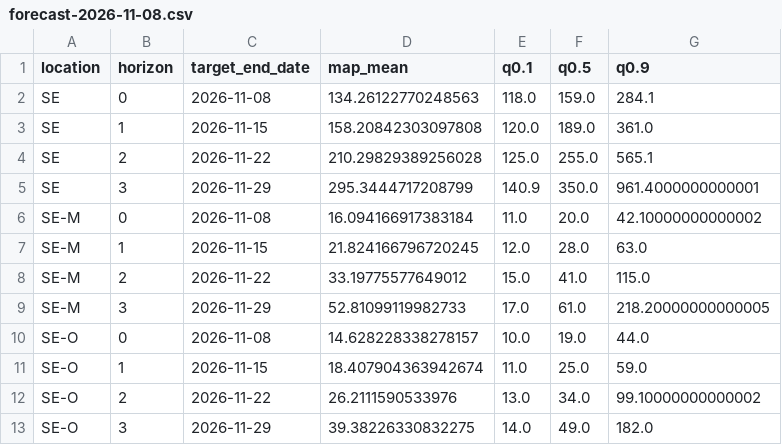
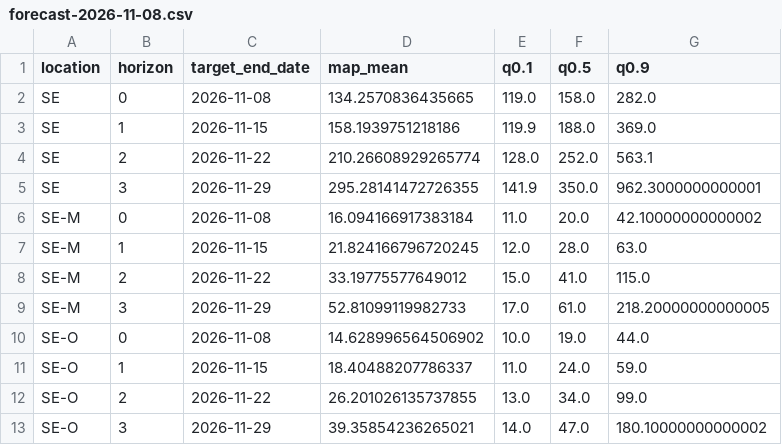
Before and after one commit to brnstrom/seir-lovvader, a CSV file: results/live/forecast-2026-11-08.csv, drawn as a sheet.

```diff
--- a/results/live/forecast-2026-11-08.csv
+++ b/results/live/forecast-2026-11-08.csv
@@ -1,6 +1,6 @@
 location,horizon,target_end_date,map_mean,q0.1,q0.5,q0.9
-SE,0,2026-11-08,134.26122770248563,118.0,159.0,284.1
-SE,1,2026-11-15,158.20842303097808,120.0,189.0,361.0
-SE,2,2026-11-22,210.29829389256028,125.0,255.0,565.1
-SE,3,2026-11-29,295.3444717208799,140.9,350.0,961.4000000000001
+SE,0,2026-11-08,134.2570836435665,119.0,158.0,282.0
+SE,1,2026-11-15,158.1939751218186,119.9,188.0,369.0
+SE,2,2026-11-22,210.26608929265774,128.0,252.0,563.1
+SE,3,2026-11-29,295.28141472726355,141.9,350.0,962.3000000000001
 SE-M,0,2026-11-08,16.094166917383184,11.0,20.0,42.10000000000002
@@ -9,5 +9,5 @@ SE-M,2,2026-11-22,33.19775577649012,15.0,41.0,115.0
 SE-M,3,2026-11-29,52.81099119982733,17.0,61.0,218.20000000000005
-SE-O,0,2026-11-08,14.628228338278157,10.0,19.0,44.0
-SE-O,1,2026-11-15,18.407904363942674,11.0,25.0,59.0
-SE-O,2,2026-11-22,26.2111590533976,13.0,34.0,99.10000000000002
-SE-O,3,2026-11-29,39.38226330832275,14.0,49.0,182.0
+SE-O,0,2026-11-08,14.628996564506902,10.0,19.0,44.0
+SE-O,1,2026-11-15,18.40488207786337,11.0,24.0,59.0
+SE-O,2,2026-11-22,26.201026135737855,13.0,34.0,99.0
+SE-O,3,2026-11-29,39.35854236265021,14.0,47.0,180.10000000000002
```
Also changed, not shown: results/live/diagnostics-2026-11-08.csv, 1 other file.
